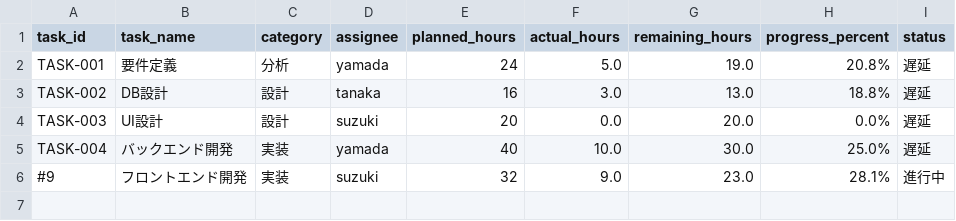
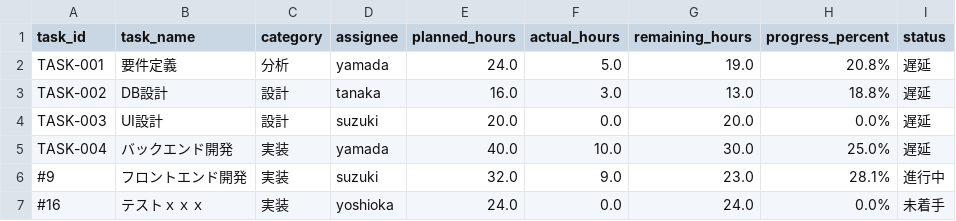
Before and after one commit to mik-organization/edu-tanaka, a CSV file: docs/data/summary.csv, drawn as a sheet.

```diff
--- a/docs/data/summary.csv
+++ b/docs/data/summary.csv
@@ -1,6 +1,7 @@
 task_id,task_name,category,assignee,planned_hours,actual_hours,remaining_hours,progress_percent,status
-TASK-001,要件定義,分析,yamada,24,5.0,19.0,20.8%,遅延
-TASK-002,DB設計,設計,tanaka,16,3.0,13.0,18.8%,遅延
-TASK-003,UI設計,設計,suzuki,20,0.0,20.0,0.0%,遅延
-TASK-004,バックエンド開発,実装,yamada,40,10.0,30.0,25.0%,遅延
-#9,フロントエンド開発,実装,suzuki,32,9.0,23.0,28.1%,進行中
+TASK-001,要件定義,分析,yamada,24.0,5.0,19.0,20.8%,遅延
+TASK-002,DB設計,設計,tanaka,16.0,3.0,13.0,18.8%,遅延
+TASK-003,UI設計,設計,suzuki,20.0,0.0,20.0,0.0%,遅延
+TASK-004,バックエンド開発,実装,yamada,40.0,10.0,30.0,25.0%,遅延
+#9,フロントエンド開発,実装,suzuki,32.0,9.0,23.0,28.1%,進行中
+#16,テストｘｘｘ,実装,yoshioka,24.0,0.0,24.0,0.0%,未着手
```
